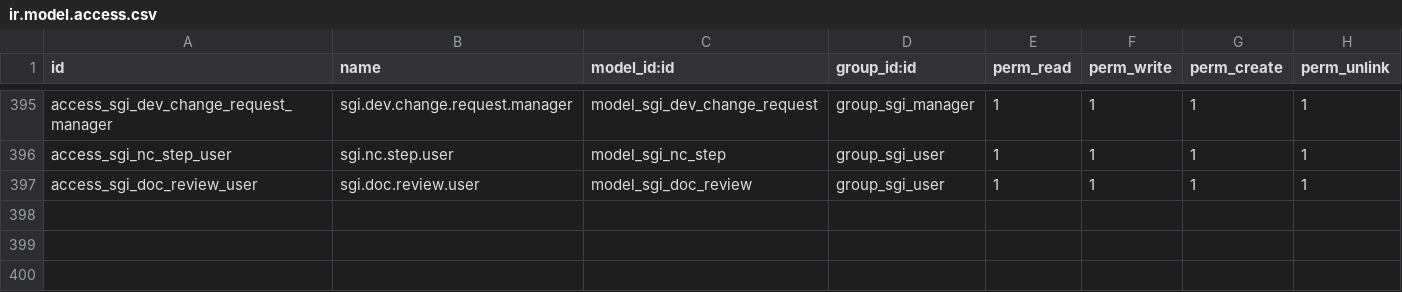
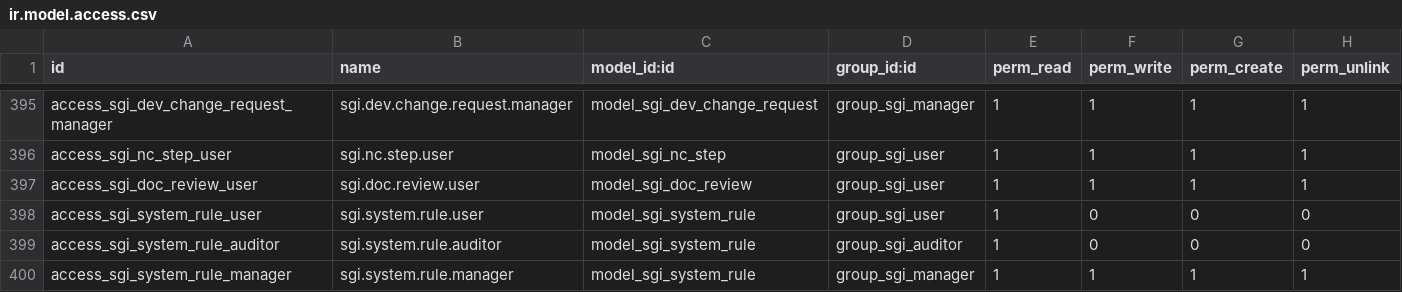
Before and after one commit to quimibond/qb19, a CSV file: addons/quimibond_sgi/security/ir.model.access.csv, drawn as a sheet; only a part is shown, gaps mark what is left out; the diff names each change by its address in the sheet, - before the commit and + after, or states it on an @@ line.

```diff
--- a/addons/quimibond_sgi/security/ir.model.access.csv
+++ b/addons/quimibond_sgi/security/ir.model.access.csv
+row 398: access_sgi_system_rule_user | sgi.system.rule.user | model_sgi_system_rule | group_sgi_user | 1 | 0 | 0 | 0
+row 399: access_sgi_system_rule_auditor | sgi.system.rule.auditor | model_sgi_system_rule | group_sgi_auditor | 1 | 0 | 0 | 0
+row 400: access_sgi_system_rule_manager | sgi.system.rule.manager | model_sgi_system_rule | group_sgi_manager | 1 | 1 | 1 | 1
```
Also changed, not shown: 35 other files.
